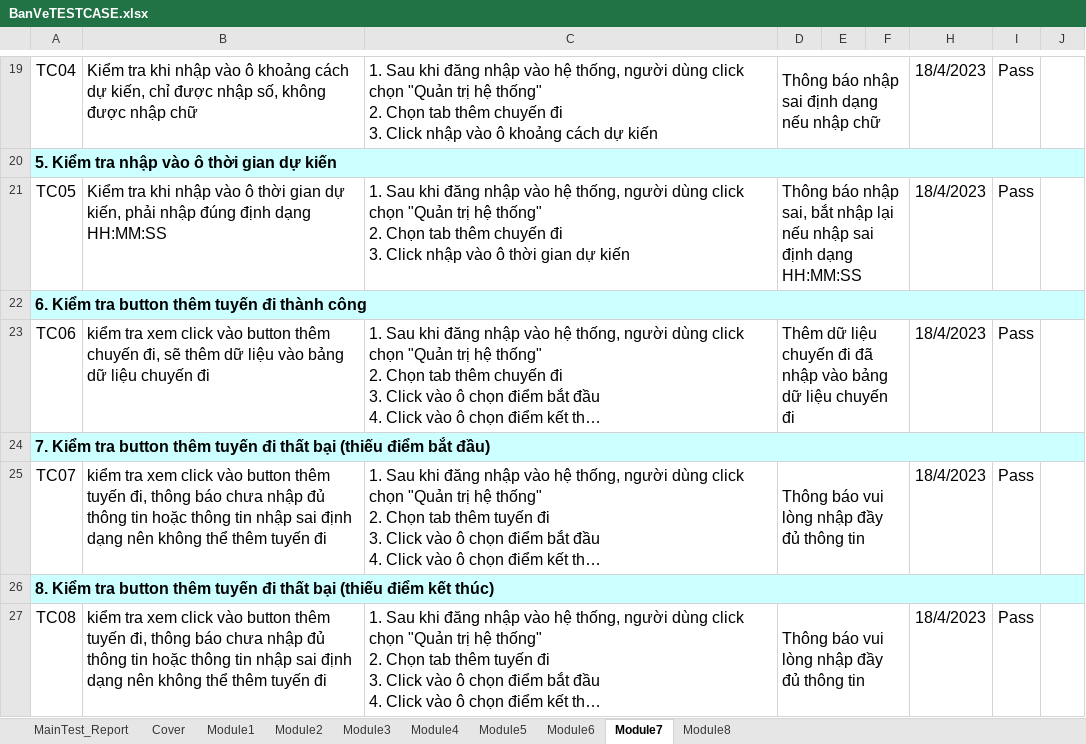
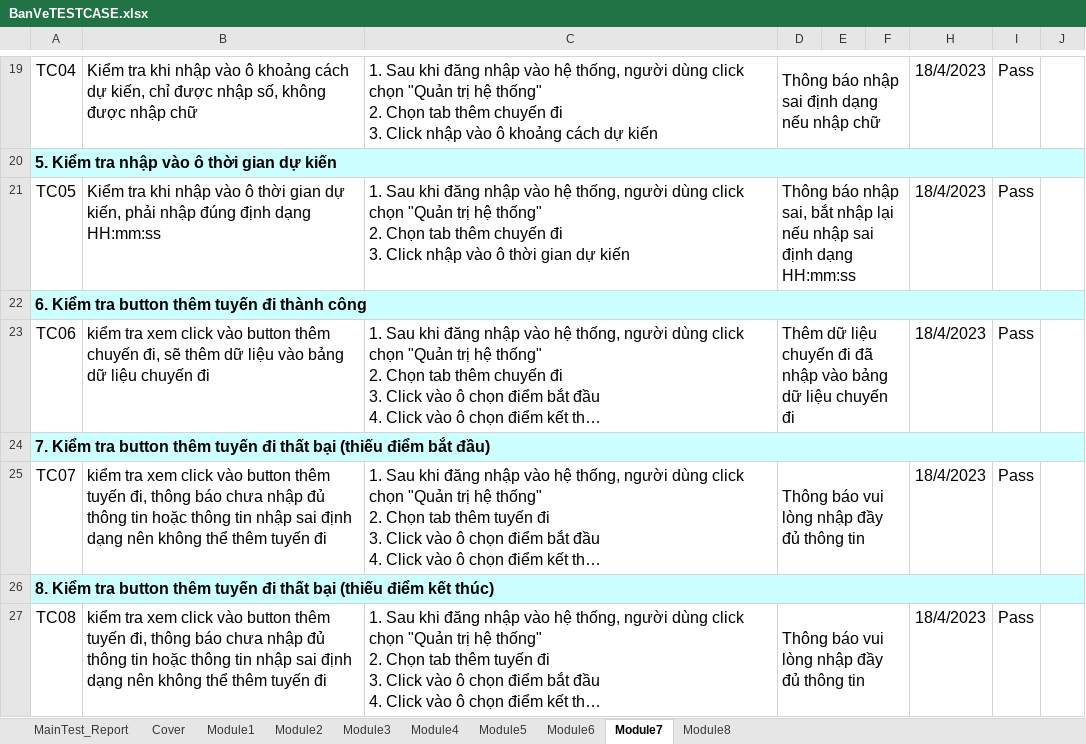
Before and after one commit to VyKhoi/BookingCoach, an Excel workbook: BanVeTESTCASE.xlsx, sheet Module7, drawn as a sheet; only a part is shown, gaps mark what is left out; long unchanged cells end in …; values as stored, in another font and other column widths than the file's, no borders; conditional formats not drawn; the diff names each change by its address in the sheet, - before the commit and + after, or states it on an @@ line.

```diff
--- a/BanVeTESTCASE.xlsx (sheet Module7)
+++ b/BanVeTESTCASE.xlsx (sheet Module7)
-B21: …định dạng HH:MM:SS
+B21: …định dạng HH:mm:ss
-D21: …định dạng HH:MM:SS
+D21: …định dạng HH:mm:ss
```
Also changed, not shown: sheet Module5, sheet MainTest_Report, sheet Module2, sheet Module3, 2 other files.
